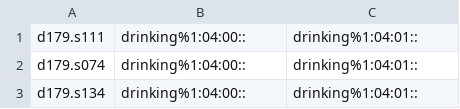
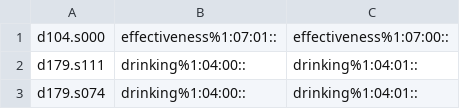
Before and after one commit to aalgirdas/wordnet_onto, a TSV file: sentence_synset_to_synset.tsv, drawn as a sheet; only a part is shown; the shorter side is filled out with more unchanged rows; the diff names each change by its address in the sheet, - before the commit and + after, or states it on an @@ line.

Commit message:
Update sentence_synset_to_synset.tsv

```diff
--- a/sentence_synset_to_synset.tsv
+++ b/sentence_synset_to_synset.tsv
+row 1: d104.s000 | effectiveness%1:07:01:: | effectiveness%1:07:00::
```
